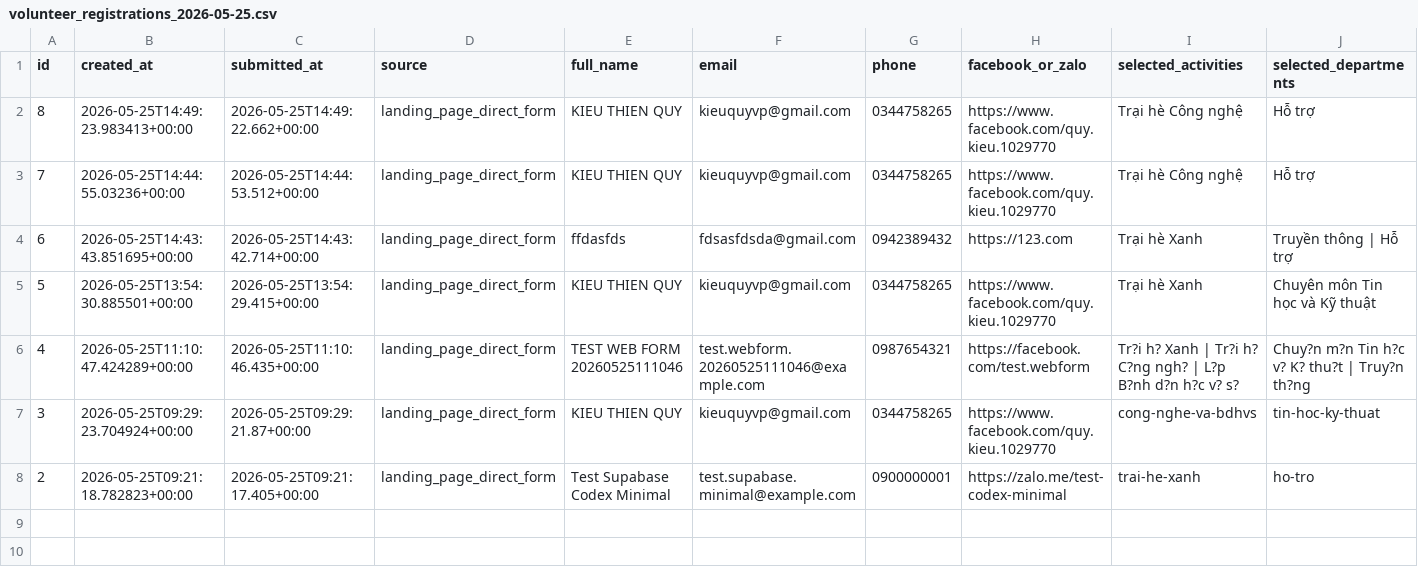
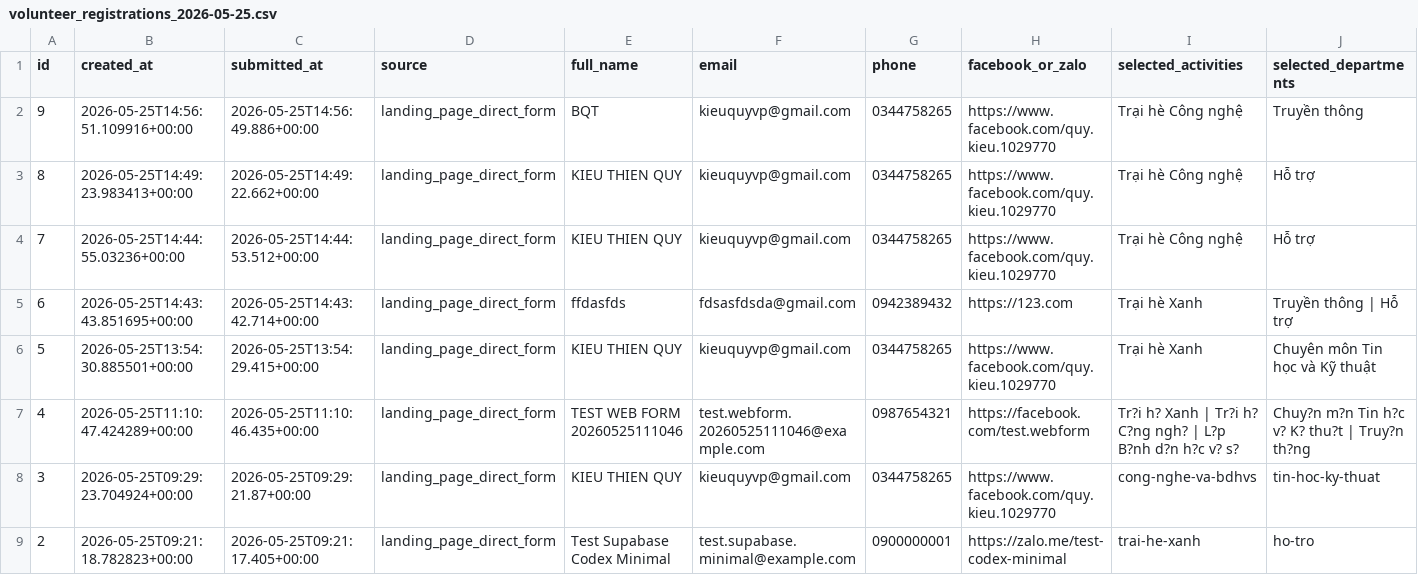
Before and after one commit to kieuquy283/LuomSummerCampEng, a CSV file: exports/volunteer_registrations_2026-05-25.csv, drawn as a sheet; only a part is shown; rows hold the shown columns only; the diff names each change by its address in the sheet, - before the commit and + after, or states it on an @@ line.

Commit message:
Add Vietnamese registration dashboard and data-cleaning scripts

```diff
--- a/exports/volunteer_registrations_2026-05-25.csv
+++ b/exports/volunteer_registrations_2026-05-25.csv
+row 2: 9 | 2026-05-25T14:56:51.109916+00:00 | 2026-05-25T14:56:49.886+00:00 | landing_page_direct_form | BQT | kieuquyvp@gmail.com | 0344758265 | https://www.facebook.com/quy.kieu.1029770 | Trại hè Công nghệ | Truyền thông
```
Also changed, not shown: 13 other files.
